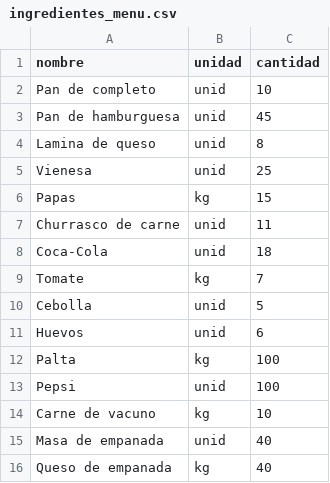
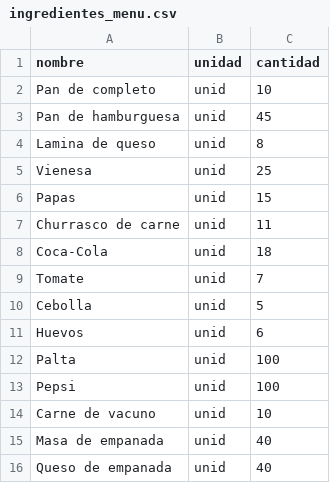
Before and after one commit to nicoo-castillo/restaurant-system, a CSV file: data/ingredientes_menu.csv, drawn as a sheet.

```diff
--- a/data/ingredientes_menu.csv
+++ b/data/ingredientes_menu.csv
@@ -5,12 +5,12 @@ Lamina de queso,unid,8
 Vienesa,unid,25
-Papas,kg,15
+Papas,unid,15
 Churrasco de carne,unid,11
 Coca-Cola,unid,18
-Tomate,kg,7
+Tomate,unid,7
 Cebolla,unid,5
 Huevos,unid,6
-Palta,kg,100
+Palta,unid,100
 Pepsi,unid,100
-Carne de vacuno,kg,10
+Carne de vacuno,unid,10
 Masa de empanada,unid,40
-Queso de empanada,kg,40
+Queso de empanada,unid,40
```
Also changed, not shown: 13 other files.
